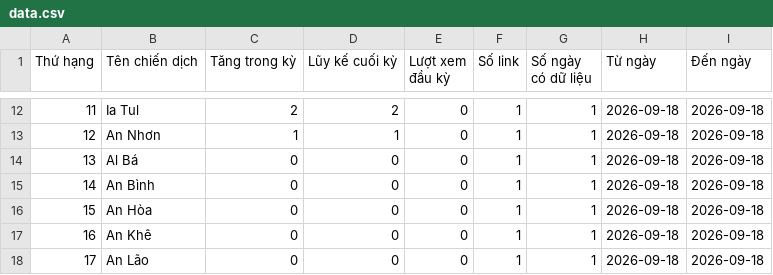
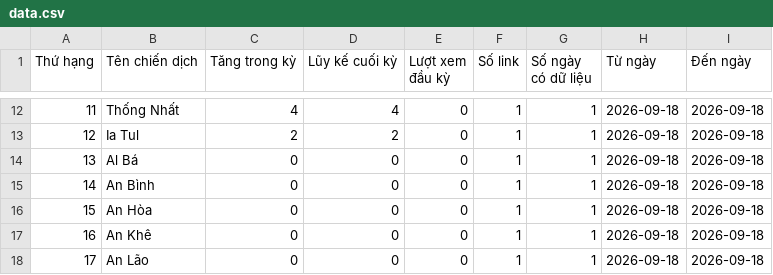
Before and after one commit to phuonglinh-ai/truyenthonggialai, a CSV file: data.csv, drawn as a sheet; only a part is shown, gaps mark what is left out; the diff covers the shown part only.

```diff
--- a/data.csv
+++ b/data.csv
@@ -12,3 +12,3 @@
-11,Ia Tul,2,2,0,1,1,2026-09-18,2026-09-18
-12,An Nhơn,1,1,0,1,1,2026-09-18,2026-09-18
+11,Thống Nhất,4,4,0,1,1,2026-09-18,2026-09-18
+12,Ia Tul,2,2,0,1,1,2026-09-18,2026-09-18
 13,Al Bá,0,0,0,1,1,2026-09-18,2026-09-18
```
Also changed, not shown: 31 edited cells elsewhere in this file.
